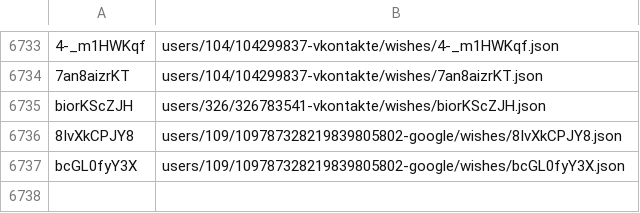
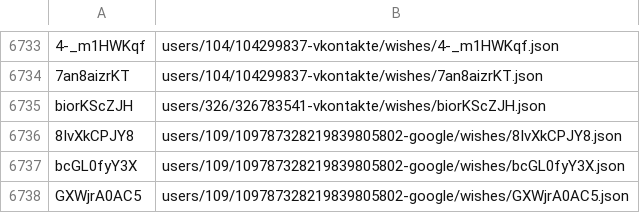
Before and after one commit to knigopis/repo2.knigopis.com, a CSV file: wishes.csv, drawn as a sheet; only a part is shown, gaps mark what is left out.

```diff
--- a/wishes.csv
+++ b/wishes.csv
@@ -6737 +6737,2 @@ biorKScZJH,users/326/326783541-vkontakte/wishes/biorKScZJH.json
 bcGL0fyY3X,users/109/109787328219839805802-google/wishes/bcGL0fyY3X.json
+GXWjrA0AC5,users/109/109787328219839805802-google/wishes/GXWjrA0AC5.json
```
Also changed, not shown: 2 other files.
